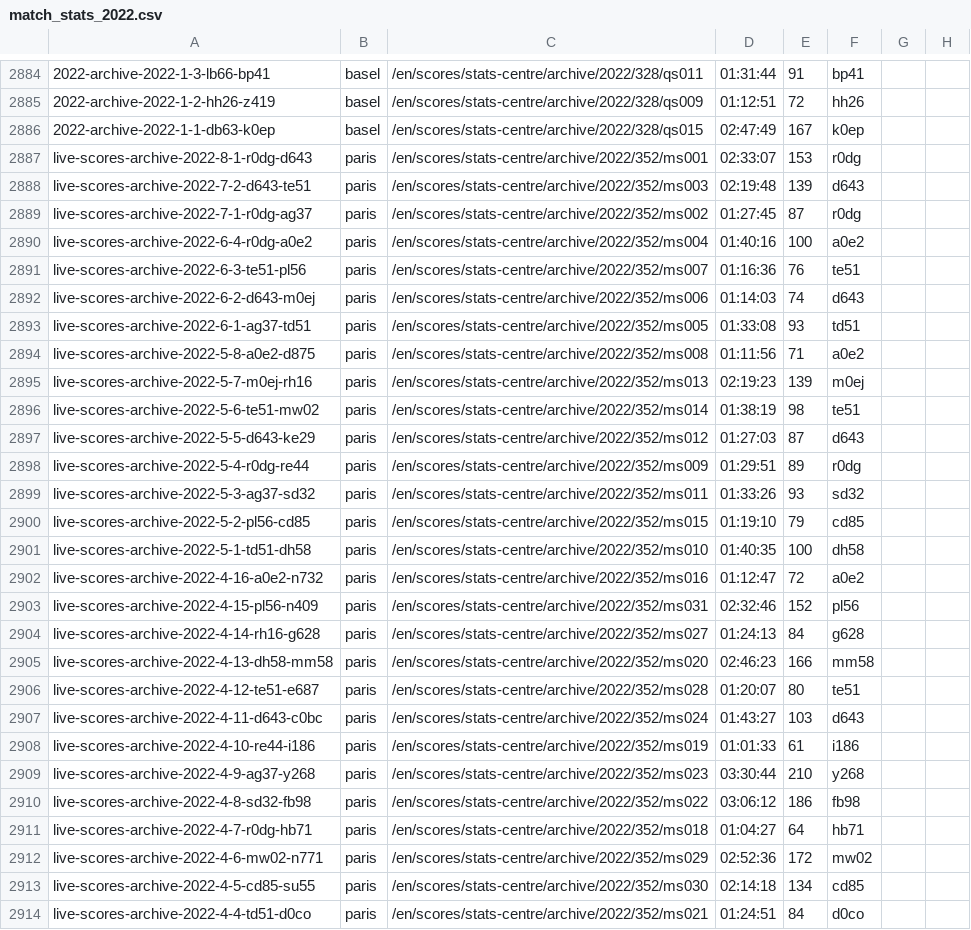
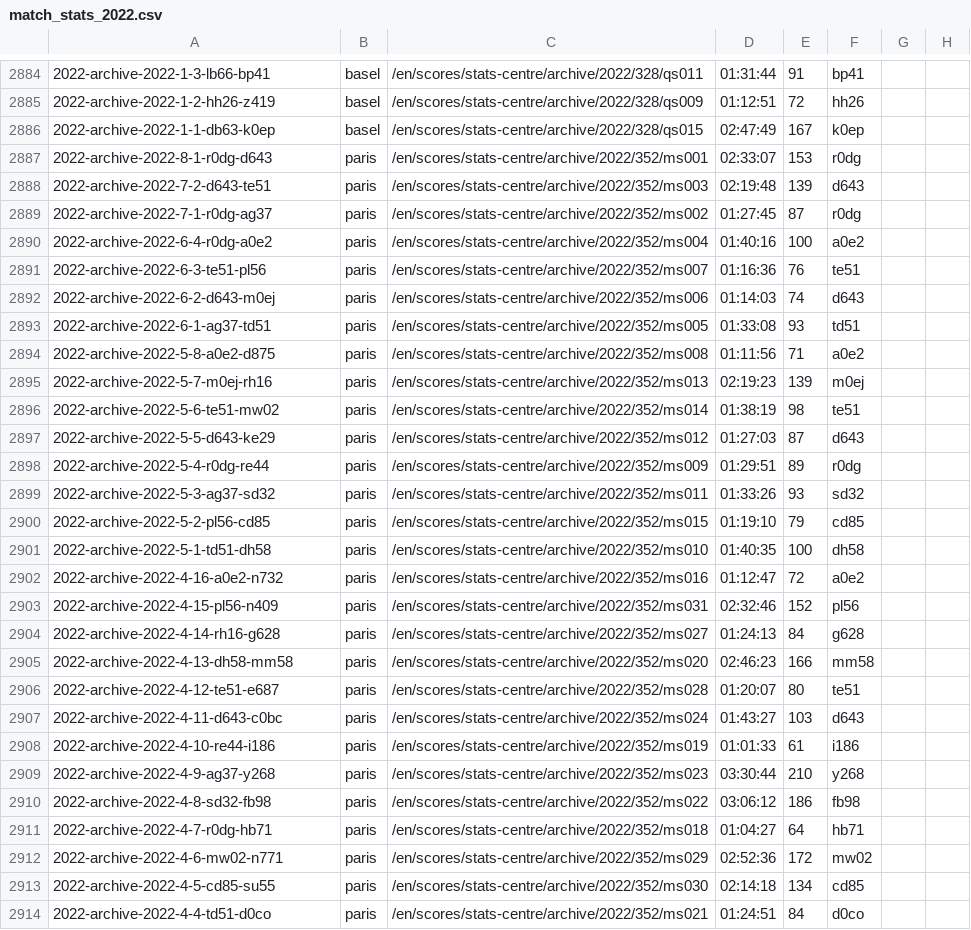
Before and after one commit to serve-and-volley/atp-world-tour-tennis-data, a CSV file: csv/3_match_stats/match_stats_2022.csv, drawn as a sheet; only a part is shown, gaps mark what is left out; the diff covers the shown part only; the diff names each change by its address in the sheet, - before the commit and + after, or states it on an @@ line.

```diff
--- a/csv/3_match_stats/match_stats_2022.csv
+++ b/csv/3_match_stats/match_stats_2022.csv
-A2887: live-scores-archive-2022-8-1-r0dg-d643
+A2887: 2022-archive-2022-8-1-r0dg-d643
-A2888: live-scores-archive-2022-7-2-d643-te51
+A2888: 2022-archive-2022-7-2-d643-te51
-A2889: live-scores-archive-2022-7-1-r0dg-ag37
+A2889: 2022-archive-2022-7-1-r0dg-ag37
-A2890: live-scores-archive-2022-6-4-r0dg-a0e2
+A2890: 2022-archive-2022-6-4-r0dg-a0e2
-A2891: live-scores-archive-2022-6-3-te51-pl56
+A2891: 2022-archive-2022-6-3-te51-pl56
-A2892: live-scores-archive-2022-6-2-d643-m0ej
+A2892: 2022-archive-2022-6-2-d643-m0ej
-A2893: live-scores-archive-2022-6-1-ag37-td51
+A2893: 2022-archive-2022-6-1-ag37-td51
-A2894: live-scores-archive-2022-5-8-a0e2-d875
+A2894: 2022-archive-2022-5-8-a0e2-d875
-A2895: live-scores-archive-2022-5-7-m0ej-rh16
+A2895: 2022-archive-2022-5-7-m0ej-rh16
-A2896: live-scores-archive-2022-5-6-te51-mw02
+A2896: 2022-archive-2022-5-6-te51-mw02
-A2897: live-scores-archive-2022-5-5-d643-ke29
+A2897: 2022-archive-2022-5-5-d643-ke29
-A2898: live-scores-archive-2022-5-4-r0dg-re44
+A2898: 2022-archive-2022-5-4-r0dg-re44
-A2899: live-scores-archive-2022-5-3-ag37-sd32
+A2899: 2022-archive-2022-5-3-ag37-sd32
-A2900: live-scores-archive-2022-5-2-pl56-cd85
+A2900: 2022-archive-2022-5-2-pl56-cd85
-A2901: live-scores-archive-2022-5-1-td51-dh58
+A2901: 2022-archive-2022-5-1-td51-dh58
-A2902: live-scores-archive-2022-4-16-a0e2-n732
+A2902: 2022-archive-2022-4-16-a0e2-n732
-A2903: live-scores-archive-2022-4-15-pl56-n409
+A2903: 2022-archive-2022-4-15-pl56-n409
-A2904: live-scores-archive-2022-4-14-rh16-g628
+A2904: 2022-archive-2022-4-14-rh16-g628
-A2905: live-scores-archive-2022-4-13-dh58-mm58
+A2905: 2022-archive-2022-4-13-dh58-mm58
-A2906: live-scores-archive-2022-4-12-te51-e687
+A2906: 2022-archive-2022-4-12-te51-e687
-A2907: live-scores-archive-2022-4-11-d643-c0bc
+A2907: 2022-archive-2022-4-11-d643-c0bc
-A2908: live-scores-archive-2022-4-10-re44-i186
+A2908: 2022-archive-2022-4-10-re44-i186
-A2909: live-scores-archive-2022-4-9-ag37-y268
+A2909: 2022-archive-2022-4-9-ag37-y268
-A2910: live-scores-archive-2022-4-8-sd32-fb98
+A2910: 2022-archive-2022-4-8-sd32-fb98
-A2911: live-scores-archive-2022-4-7-r0dg-hb71
+A2911: 2022-archive-2022-4-7-r0dg-hb71
-A2912: live-scores-archive-2022-4-6-mw02-n771
+A2912: 2022-archive-2022-4-6-mw02-n771
-A2913: live-scores-archive-2022-4-5-cd85-su55
+A2913: 2022-archive-2022-4-5-cd85-su55
-A2914: live-scores-archive-2022-4-4-td51-d0co
+A2914: 2022-archive-2022-4-4-td51-d0co
```
Also changed, not shown: 44 edited cells elsewhere in this file.
